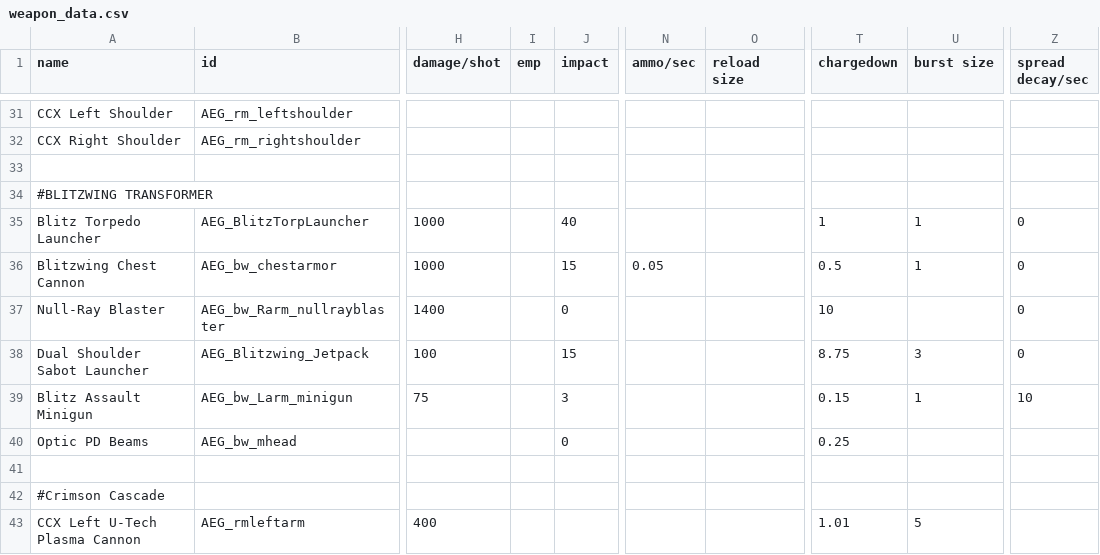
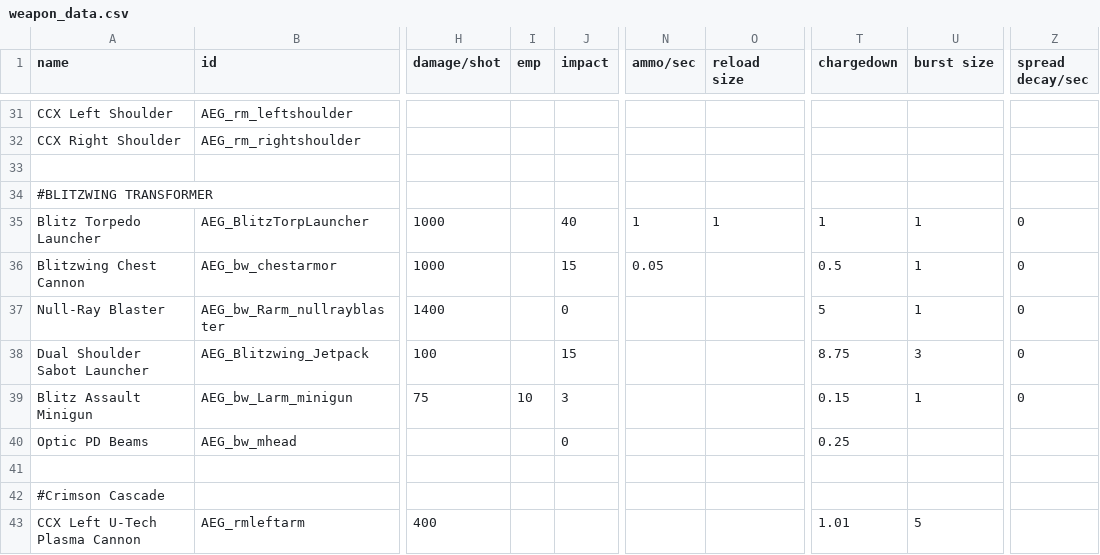
Before and after one commit to OmegaCore7/AEG, a CSV file: data/weapons/weapon_data.csv, drawn as a sheet; only a part is shown, gaps mark what is left out; the diff names each change by its address in the sheet, - before the commit and + after, or states it on an @@ line.

```diff
--- a/data/weapons/weapon_data.csv
+++ b/data/weapons/weapon_data.csv
-N35 (ammo/sec): (empty)
+N35 (ammo/sec): 1
-O35 (reload size): (empty)
+O35 (reload size): 1
-T37 (chargedown): 10
+T37 (chargedown): 5
-U37 (burst size): (empty)
+U37 (burst size): 1
-I39 (emp): (empty)
+I39 (emp): 10
-Z39 (spread decay/sec): 10
+Z39 (spread decay/sec): 0
```
Also changed, not shown: data/hulls/ship_data.csv, data/shipsystems/ship_systems.csv, 10 other files.
